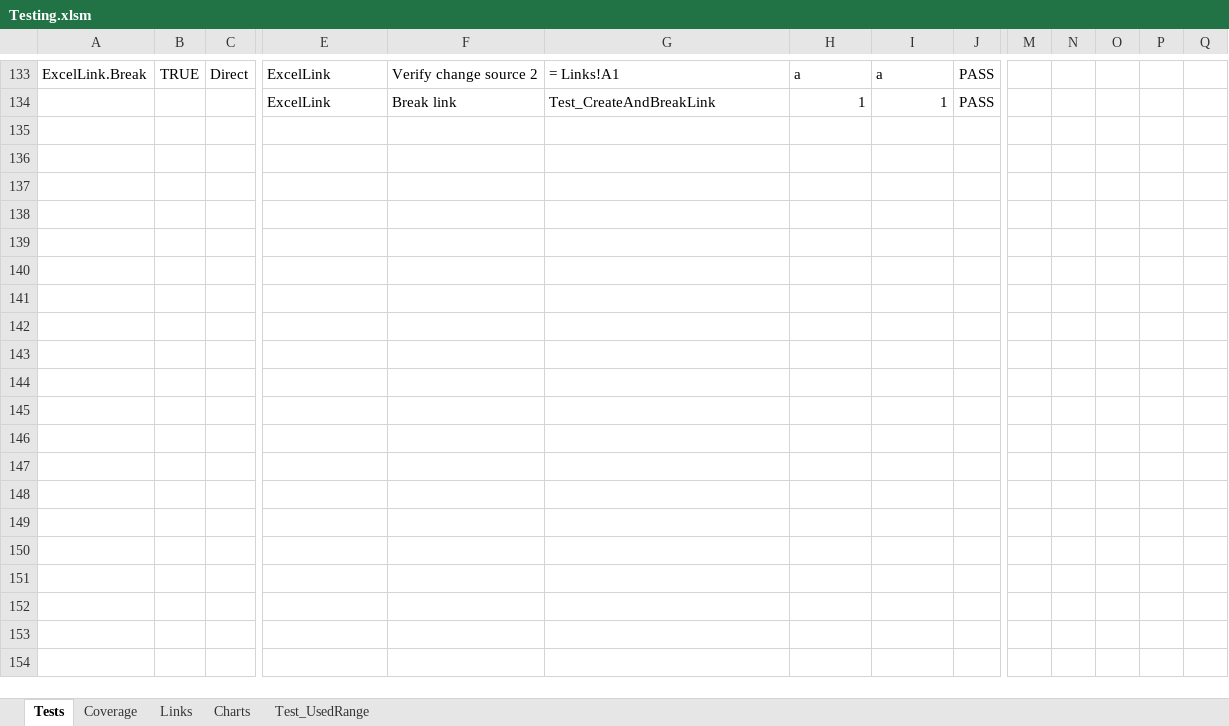
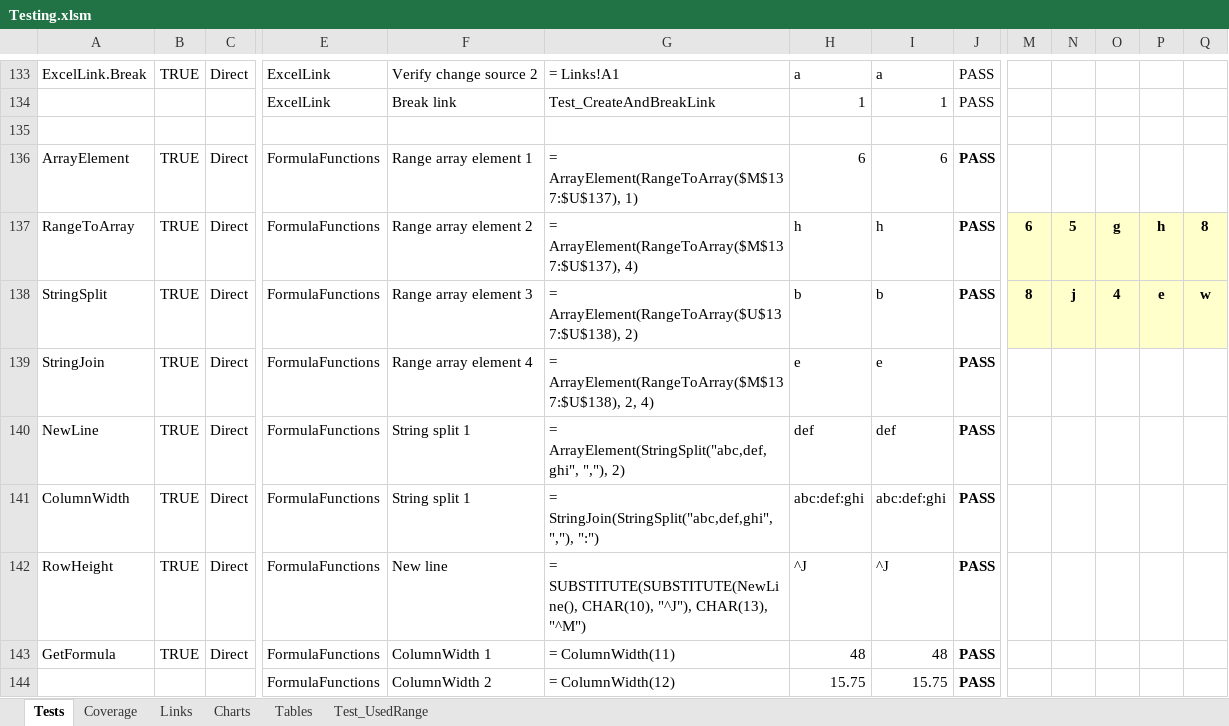
Before and after one commit to nylen/vba-common-library, an Excel workbook: Testing.xlsm, sheet Tests, drawn as a sheet; only a part is shown, gaps mark what is left out; values as stored, in another font and other column widths than the file's, no borders; conditional formats not drawn; rows hold the shown columns only; the diff covers the shown part only; the diff names each change by its address in the sheet, - before the commit and + after, or states it on an @@ line.

Commit message:
Update tests

```diff
--- a/Testing.xlsm (sheet Tests)
+++ b/Testing.xlsm (sheet Tests)
+sheet tab: Tables
+row 135: (empty)
+row 136: ArrayElement | TRUE | Direct | FormulaFunctions | Range array element 1 | = ArrayElement(RangeToArray($M$137:$U$137), 1) | 6 | 6 | PASS
+row 137: RangeToArray | TRUE | Direct | FormulaFunctions | Range array element 2 | = ArrayElement(RangeToArray($M$137:$U$137), 4) | h | h | PASS | 6 | 5 | g | h | 8
+row 138: StringSplit | TRUE | Direct | FormulaFunctions | Range array element 3 | = ArrayElement(RangeToArray($U$137:$U$138), 2) | b | b | PASS | 8 | j | 4 | e | w
+row 139: StringJoin | TRUE | Direct | FormulaFunctions | Range array element 4 | = ArrayElement(RangeToArray($M$137:$U$138), 2, 4) | e | e | PASS
+row 140: NewLine | TRUE | Direct | FormulaFunctions | String split 1 | = ArrayElement(StringSplit("abc,def,ghi", ","), 2) | def | def | PASS
+row 141: ColumnWidth | TRUE | Direct | FormulaFunctions | String split 1 | = StringJoin(StringSplit("abc,def,ghi", ","), ":") | abc:def:ghi | abc:def:ghi | PASS
+row 142: RowHeight | TRUE | Direct | FormulaFunctions | New line | = SUBSTITUTE(SUBSTITUTE(NewLine(), CHAR(10), "^J"), CHAR(13), "^M") | ^J | ^J | PASS
+row 143: GetFormula | TRUE | Direct | FormulaFunctions | ColumnWidth 1 | = ColumnWidth(11) | 48 | 48 | PASS
+row 144:  |  |  | FormulaFunctions | ColumnWidth 2 | = ColumnWidth(12) | 15.75 | 15.75 | PASS
```
Also changed, not shown: 45 added rows and 3 edited cells elsewhere in this sheet, sheet Coverage, formulas that keep their value, charts or pictures.
